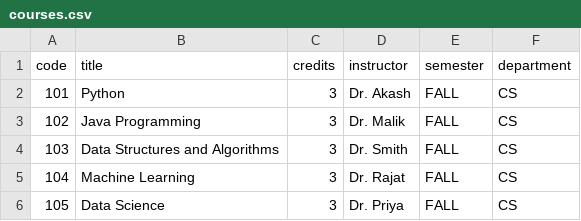
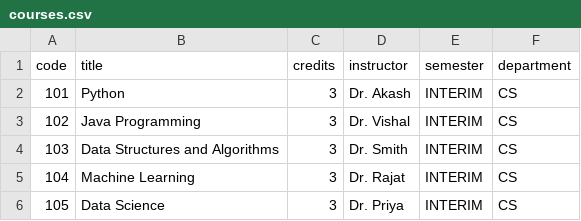
Before and after one commit to udayraj-rgb/CCRM-PROJECT1----24BCE11159, a CSV file: data/courses.csv, drawn as a sheet.

Commit message:
Update courses.csv

```diff
--- a/data/courses.csv
+++ b/data/courses.csv
@@ -1,6 +1,6 @@
 code,title,credits,instructor,semester,department
-101,Python,3,Dr. Akash,FALL,CS
-102,Java Programming,3,Dr. Malik,FALL,CS
-103,Data Structures and Algorithms,3,Dr. Smith,FALL,CS
-104,Machine Learning,3,Dr. Rajat,FALL,CS
-105,Data Science,3,Dr. Priya,FALL,CS
+101,Python,3,Dr. Akash,INTERIM,CS
+102,Java Programming,3,Dr. Vishal,INTERIM,CS
+103,Data Structures and Algorithms,3,Dr. Smith,INTERIM,CS
+104,Machine Learning,3,Dr. Rajat,INTERIM,CS
+105,Data Science,3,Dr. Priya,INTERIM,CS
```
